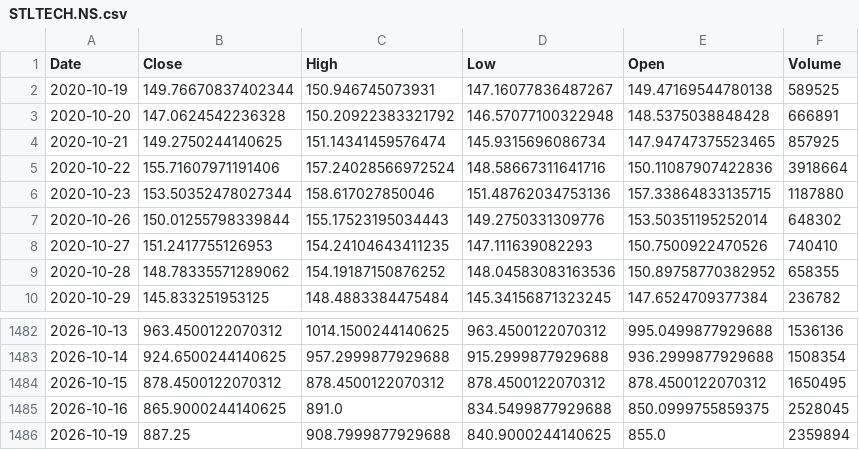
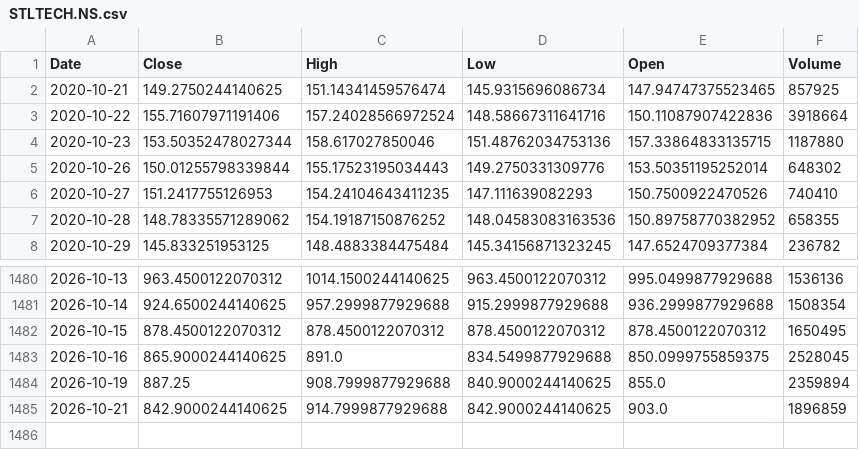
Before and after one commit to harshwasu-debug/stock-dashboard, a CSV file: state/prices/STLTECH.NS.csv, drawn as a sheet; only a part is shown, gaps mark what is left out.

```diff
--- a/state/prices/STLTECH.NS.csv
+++ b/state/prices/STLTECH.NS.csv
@@ -1,4 +1,2 @@
 Date,Close,High,Low,Open,Volume
-2020-10-19,149.76670837402344,150.946745073931,147.16077836487267,149.47169544780138,589525
-2020-10-20,147.0624542236328,150.20922383321792,146.57077100322948,148.5375038848428,666891
 2020-10-21,149.2750244140625,151.14341459576474,145.9315696086734,147.94747375523465,857925
@@ -1486 +1484,2 @@ Date,Close,High,Low,Open,Volume
 2026-10-19,887.25,908.7999877929688,840.9000244140625,855.0,2359894
+2026-10-21,842.9000244140625,914.7999877929688,842.9000244140625,903.0,1896859
```
Also changed, not shown: state/prices/MOTHERSON.NS.csv, state/prices/NMDC.NS.csv, 22 other files.
